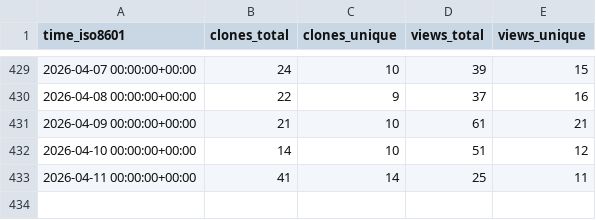
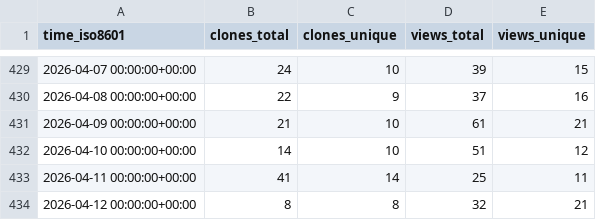
Before and after one commit to chrisdoehring/AddaxAI, a CSV file: PetervanLunteren/AddaxAI/ghrs-data/views_clones_aggregate.csv, drawn as a sheet; only a part is shown, gaps mark what is left out; the diff names each change by its address in the sheet, - before the commit and + after, or states it on an @@ line.

```diff
--- a/PetervanLunteren/AddaxAI/ghrs-data/views_clones_aggregate.csv
+++ b/PetervanLunteren/AddaxAI/ghrs-data/views_clones_aggregate.csv
+row 434: 2026-04-12 00:00:00+00:00 | 8 | 8 | 32 | 21
```
Also changed, not shown: 1 other file.
